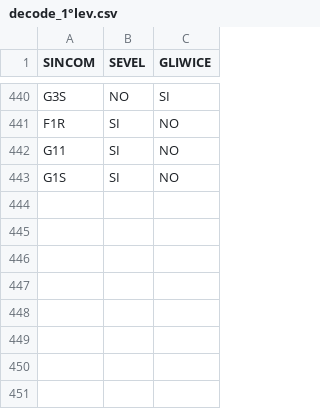
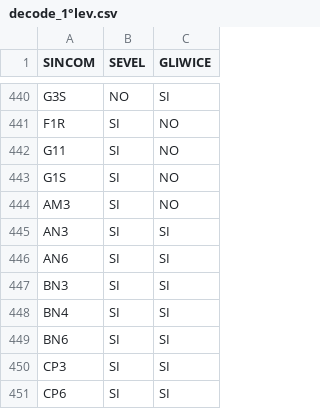
Before and after one commit to KindWoodpecker13/ducato-opt-tracker, a CSV file: decode_1°lev.csv, drawn as a sheet; only a part is shown, gaps mark what is left out; the diff names each change by its address in the sheet, - before the commit and + after, or states it on an @@ line.

Commit message:
Update decode_1°lev.csv

```diff
--- a/decode_1°lev.csv
+++ b/decode_1°lev.csv
+row 444: AM3 | SI | NO
+row 445: AN3 | SI | SI
+row 446: AN6 | SI | SI
+row 447: BN3 | SI | SI
+row 448: BN4 | SI | SI
+row 449: BN6 | SI | SI
+row 450: CP3 | SI | SI
+row 451: CP6 | SI | SI
```
